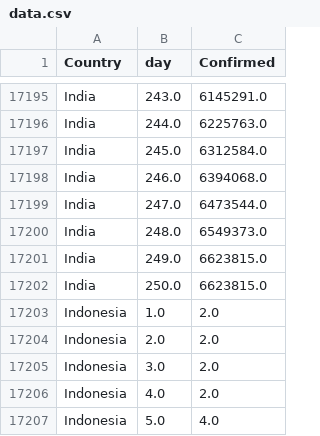
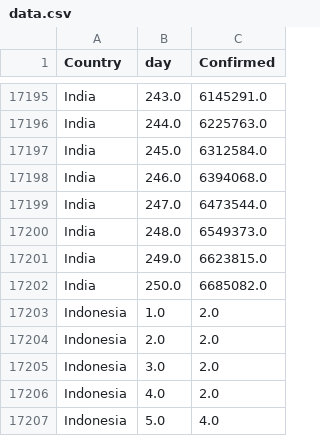
Before and after one commit to rauf-asad/corona-growth-data, a CSV file: data.csv, drawn as a sheet; only a part is shown, gaps mark what is left out.

```diff
--- a/data.csv
+++ b/data.csv
@@ -17201,3 +17201,3 @@ India,248.0,6549373.0
 India,249.0,6623815.0
-India,250.0,6623815.0
+India,250.0,6685082.0
 Indonesia,1.0,2.0
```
Also changed, not shown: 1 other file.
